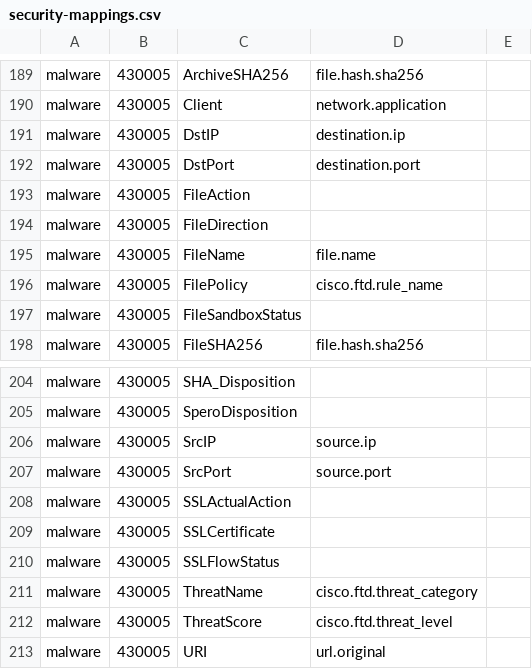
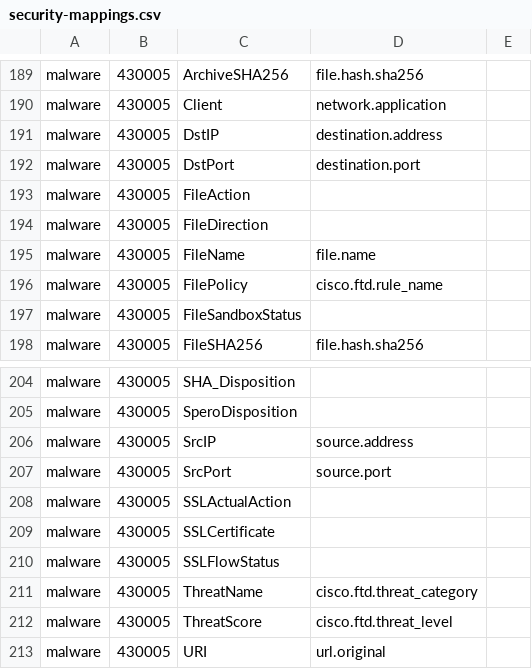
Before and after one commit to andrewjimpson9551/elastic-agent, a CSV file: x-pack/filebeat/module/cisco/shared/security-mappings.csv, drawn as a sheet; only a part is shown, gaps mark what is left out; the diff covers the shown part only.

```diff
--- a/x-pack/filebeat/module/cisco/shared/security-mappings.csv
+++ b/x-pack/filebeat/module/cisco/shared/security-mappings.csv
@@ -190,3 +190,3 @@ malware,430005,ArchiveSHA256,file.hash.sha256
 malware,430005,Client,network.application
-malware,430005,DstIP,destination.ip
+malware,430005,DstIP,destination.address
 malware,430005,DstPort,destination.port
@@ -205,3 +205,3 @@ malware,430005,SHA_Disposition,
 malware,430005,SperoDisposition,
-malware,430005,SrcIP,source.ip
+malware,430005,SrcIP,source.address
 malware,430005,SrcPort,source.port
```
Also changed, not shown: 10 edited cells elsewhere in this file, 16 other files.
